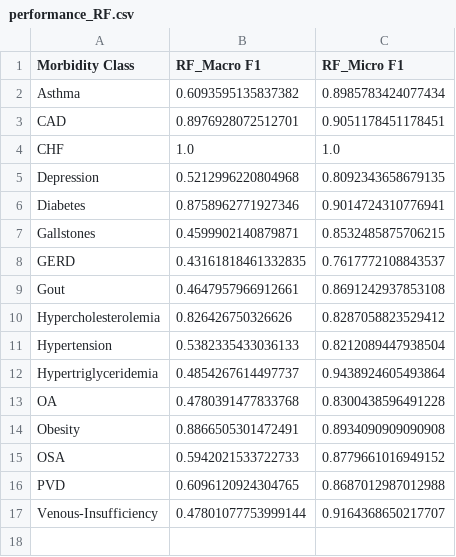
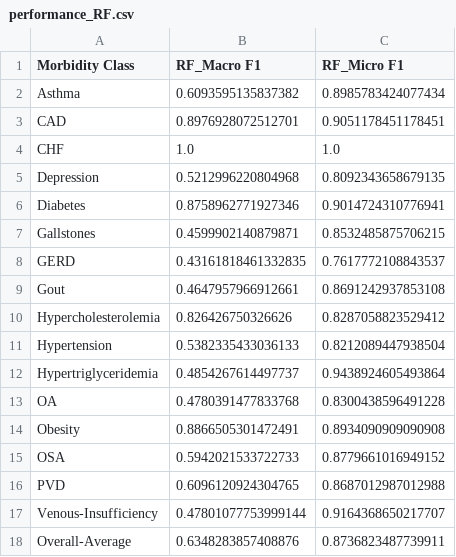
Before and after one commit to ritwik-deshpande/CS598_DLH_Project, a CSV file: results/performance_RF.csv, drawn as a sheet.

```diff
--- a/results/performance_RF.csv
+++ b/results/performance_RF.csv
@@ -17 +17,2 @@ PVD,0.6096120924304765,0.8687012987012988
 Venous-Insufficiency,0.47801077753999144,0.9164368650217707
+Overall-Average,0.6348283857408876,0.8736823487739911
```
Also changed, not shown: results/performance_DT.csv, results/performance_KNN.csv, 8 other files.
